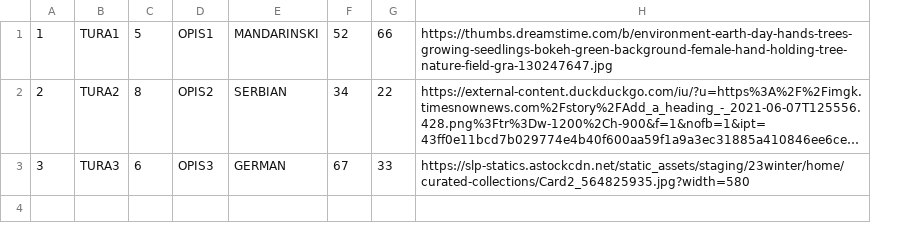
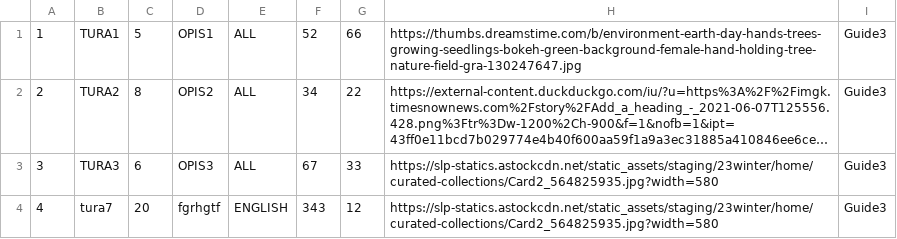
Before and after one commit to sirarmilos/sims_turizam, a CSV file: InitialProject/InitialProject/Resources/Data/tours.csv, drawn as a sheet; long unchanged cells end in …; removed rows and columns are numbered as before the commit, all else as after; the diff names each change by its address in the sheet, - before the commit and + after, or states it on an @@ line.

```diff
--- a/InitialProject/InitialProject/Resources/Data/tours.csv
+++ b/InitialProject/InitialProject/Resources/Data/tours.csv
-column E, rows 1-3: MANDARINSKI | SERBIAN | GERMAN
+column E, rows 1-3: all ALL
+column I, rows 1-3: all Guide3
+row 4: 4 | tura7 | 20 | fgrhgtf | ENGLISH | 343 | 12 | https://slp-statics.astockcdn.net/static_assets/staging/23winter/home/curated-collections/Card2_564825935.jpg?width=580 | Guide3
```
Also changed, not shown: InitialProject/InitialProject/Resources/Data/reservatedtours.csv, InitialProject/InitialProject/Resources/Data/tourguidences.csv, 11 other files.
